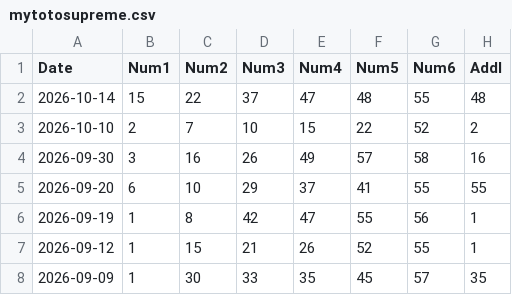
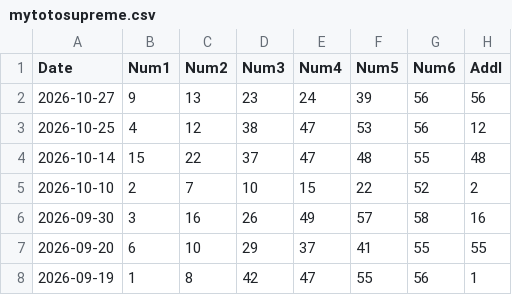
Before and after one commit to therepos/lotto, a CSV file: static/data/mytotosupreme.csv, drawn as a sheet; only a part is shown; the shorter side is filled out with more unchanged rows.

Commit message:
chore(data): update lottery data

```diff
--- a/static/data/mytotosupreme.csv
+++ b/static/data/mytotosupreme.csv
@@ -1,2 +1,4 @@
 Date,Num1,Num2,Num3,Num4,Num5,Num6,Addl
+2026-10-27,9,13,23,24,39,56,56
+2026-10-25,4,12,38,47,53,56,12
 2026-10-14,15,22,37,47,48,55,48
```
Also changed, not shown: static/data/sgtoto.csv.
